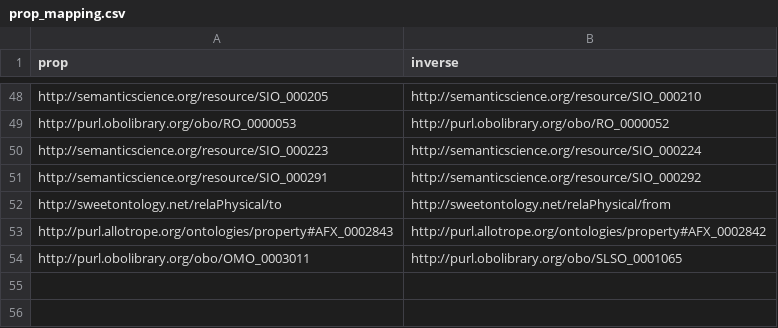
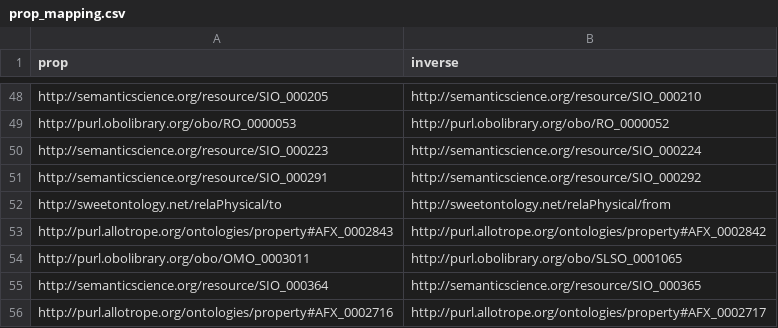
Before and after one commit to soilwise-he/soil-health-knowledge-graph, a CSV file: in_ontovocabs/prop_mapping.csv, drawn as a sheet; only a part is shown, gaps mark what is left out; the diff names each change by its address in the sheet, - before the commit and + after, or states it on an @@ line.

Commit message:
On branch main 	modified:   benchmarks/text_RDF_gs.json 	modified:   in_ontovocabs/prop_mapping.csv 	modified:   in_ontovocabs/properties.csv 	modified:   text2KG.ipynb

```diff
--- a/in_ontovocabs/prop_mapping.csv
+++ b/in_ontovocabs/prop_mapping.csv
+row 55: http://semanticscience.org/resource/SIO_000364 | http://semanticscience.org/resource/SIO_000365
+row 56: http://purl.allotrope.org/ontologies/property#AFX_0002716 | http://purl.allotrope.org/ontologies/property#AFX_0002717
```
Also changed, not shown: in_ontovocabs/properties.csv, 2 other files.
